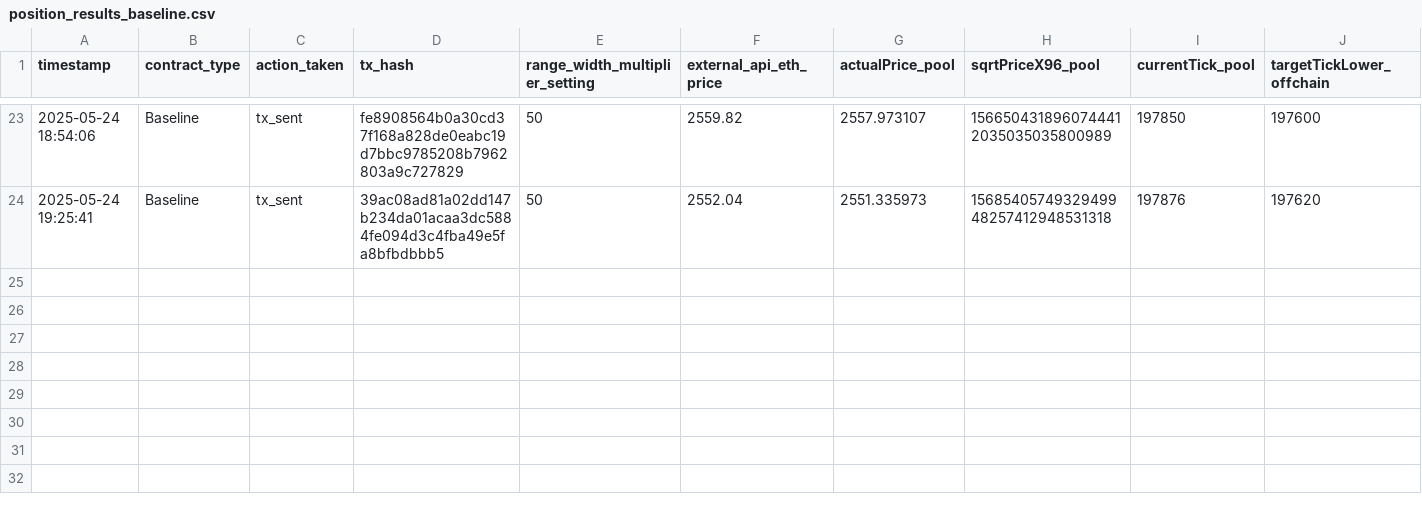
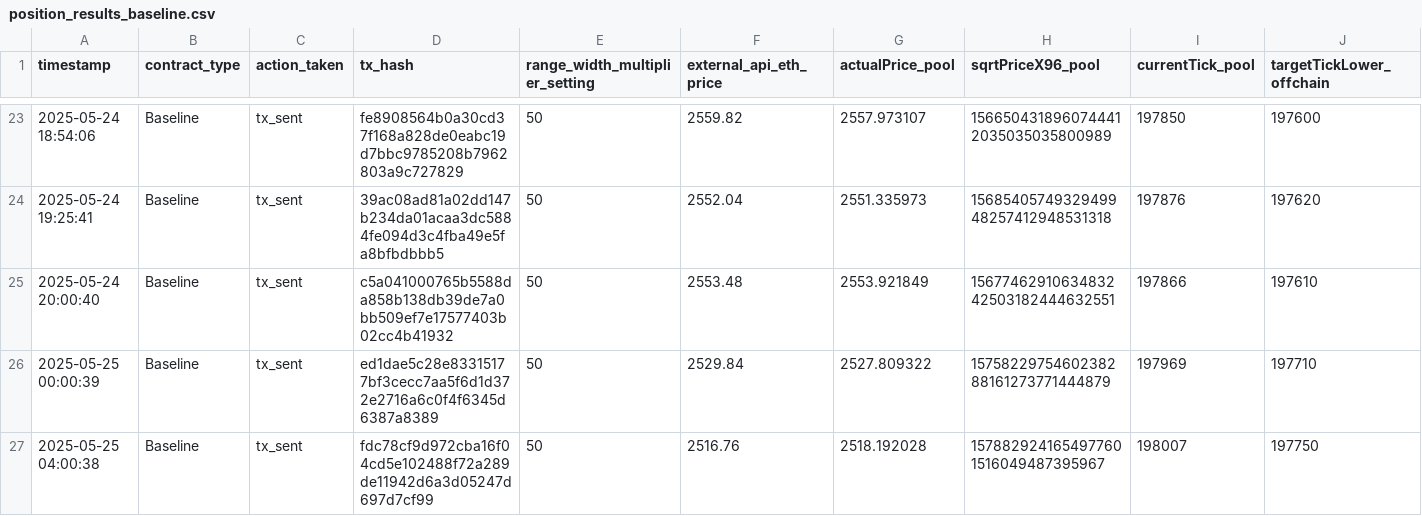
Before and after one commit to nahiid-dev/Uni-Dex-Marketplace_test, a CSV file: Phase3_Smart_Contract/position_results_baseline.csv, drawn as a sheet; only a part is shown, gaps mark what is left out; rows hold the shown columns only; the diff names each change by its address in the sheet, - before the commit and + after, or states it on an @@ line.

```diff
--- a/Phase3_Smart_Contract/position_results_baseline.csv
+++ b/Phase3_Smart_Contract/position_results_baseline.csv
+row 25: 2025-05-24 20:00:40 | Baseline | tx_sent | c5a041000765b5588da858b138db39de7a0bb509ef7e17577403b02cc4b41932 | 50 | 2553.48 | 2553.921849 | 1567746291063483242503182444632551 | 197866 | 197610
+row 26: 2025-05-25 00:00:39 | Baseline | tx_sent | ed1dae5c28e83315177bf3cecc7aa5f6d1d372e2716a6c0f4f6345d6387a8389 | 50 | 2529.84 | 2527.809322 | 1575822975460238288161273771444879 | 197969 | 197710
+row 27: 2025-05-25 04:00:38 | Baseline | tx_sent | fdc78cf9d972cba16f04cd5e102488f72a289de11942d6a3d05247d697d7cf99 | 50 | 2516.76 | 2518.192028 | 1578829241654977601516049487395967 | 198007 | 197750
```
Also changed, not shown: Phase3_Smart_Contract/position_results_predictive.csv, 4 other files.
